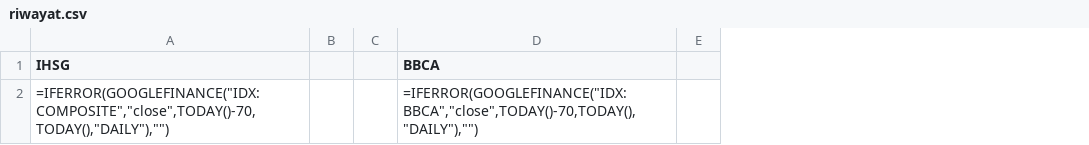
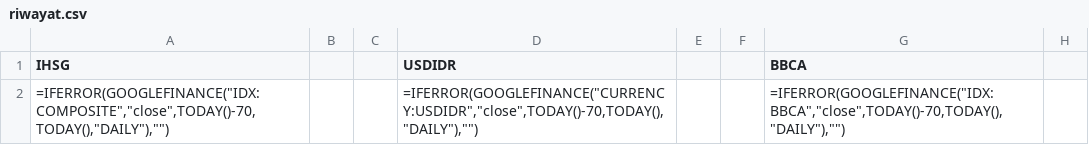
Before and after one commit to Riorafli/Radar-Jabodetabek, a CSV file: templates/riwayat.csv, drawn as a sheet; only a part is shown; the diff names each change by its address in the sheet, - before the commit and + after, or states it on an @@ line.

```diff
--- a/templates/riwayat.csv
+++ b/templates/riwayat.csv
+column D (USDIDR), row 2: =IFERROR(GOOGLEFINANCE("CURRENCY:USDIDR","close",TODAY()-70,TODAY(),"DAILY"),"")
+column E, empty
+column F, empty
```
Also changed, not shown: templates/saham.csv, 1 other file.
